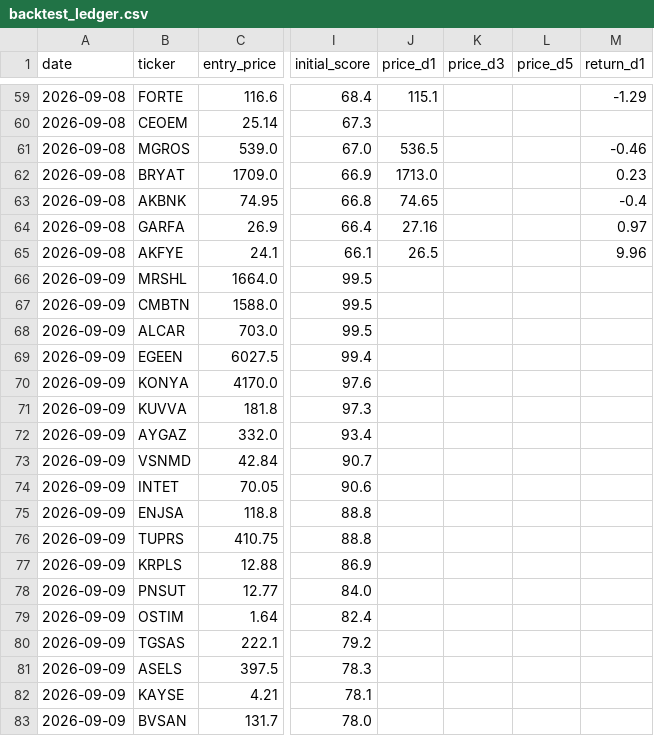
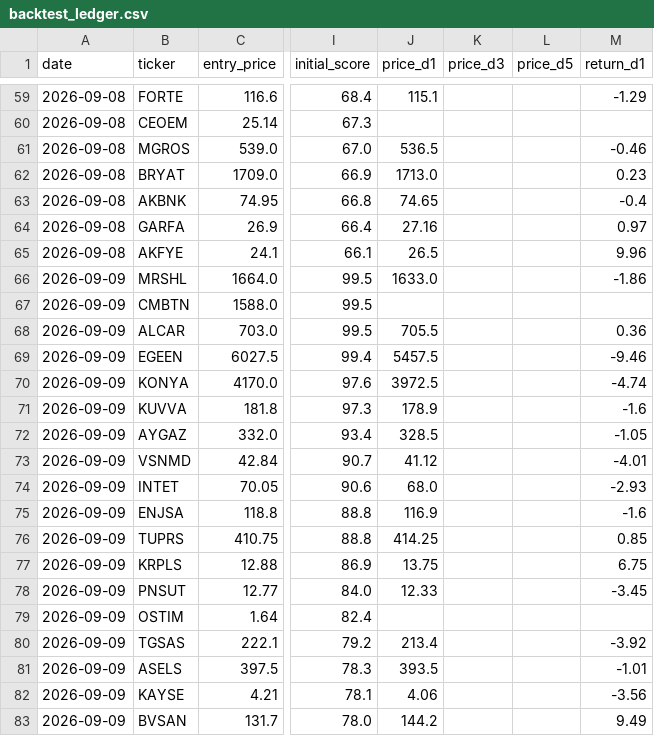
Before and after one commit to evsayar33-oss/bist_shock_quant, a CSV file: backtest_ledger.csv, drawn as a sheet; only a part is shown, gaps mark what is left out; the diff covers the shown part only; the diff names each change by its address in the sheet, - before the commit and + after, or states it on an @@ line.

Commit message:
🏆 Auto-Calibration: BIST AI State & Ledger

```diff
--- a/backtest_ledger.csv
+++ b/backtest_ledger.csv
-J66 (price_d1): (empty)
+J66 (price_d1): 1633.0
-M66 (return_d1): (empty)
+M66 (return_d1): -1.86
-J68 (price_d1): (empty)
+J68 (price_d1): 705.5
-M68 (return_d1): (empty)
+M68 (return_d1): 0.36
-J69 (price_d1): (empty)
+J69 (price_d1): 5457.5
-M69 (return_d1): (empty)
+M69 (return_d1): -9.46
-J70 (price_d1): (empty)
+J70 (price_d1): 3972.5
-M70 (return_d1): (empty)
+M70 (return_d1): -4.74
-J71 (price_d1): (empty)
+J71 (price_d1): 178.9
-M71 (return_d1): (empty)
+M71 (return_d1): -1.6
-J72 (price_d1): (empty)
+J72 (price_d1): 328.5
-M72 (return_d1): (empty)
+M72 (return_d1): -1.05
-J73 (price_d1): (empty)
+J73 (price_d1): 41.12
-M73 (return_d1): (empty)
+M73 (return_d1): -4.01
-J74 (price_d1): (empty)
+J74 (price_d1): 68.0
-M74 (return_d1): (empty)
+M74 (return_d1): -2.93
-J75 (price_d1): (empty)
+J75 (price_d1): 116.9
-M75 (return_d1): (empty)
+M75 (return_d1): -1.6
-J76 (price_d1): (empty)
+J76 (price_d1): 414.25
-M76 (return_d1): (empty)
+M76 (return_d1): 0.85
-J77 (price_d1): (empty)
+J77 (price_d1): 13.75
-M77 (return_d1): (empty)
+M77 (return_d1): 6.75
-J78 (price_d1): (empty)
+J78 (price_d1): 12.33
-M78 (return_d1): (empty)
+M78 (return_d1): -3.45
-J80 (price_d1): (empty)
+J80 (price_d1): 213.4
-M80 (return_d1): (empty)
+M80 (return_d1): -3.92
-J81 (price_d1): (empty)
+J81 (price_d1): 393.5
-M81 (return_d1): (empty)
+M81 (return_d1): -1.01
-J82 (price_d1): (empty)
+J82 (price_d1): 4.06
-M82 (return_d1): (empty)
+M82 (return_d1): -3.56
-J83 (price_d1): (empty)
+J83 (price_d1): 144.2
-M83 (return_d1): (empty)
+M83 (return_d1): 9.49
```
Also changed, not shown: 40 edited cells elsewhere in this file.
